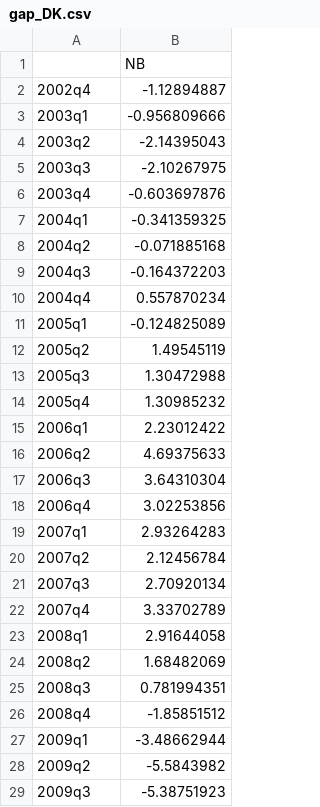
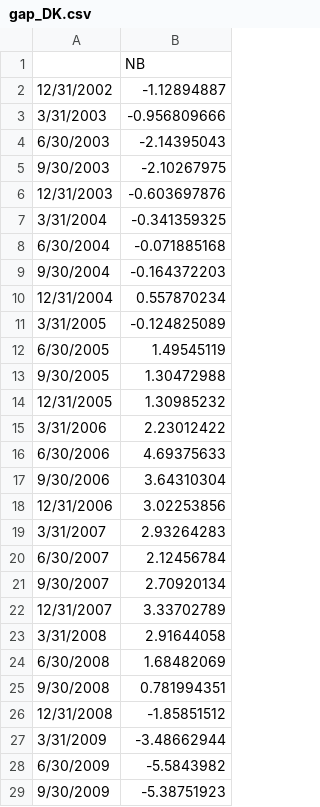
Before and after one commit to ChristofferJWeissert/replication-hasenzagl-et-al-2020, a CSV file: data/gap_DK.csv, drawn as a sheet; only a part is shown; the diff covers the shown part only.

Commit message:
fixed date in DK output gap

```diff
--- a/data/gap_DK.csv
+++ b/data/gap_DK.csv
@@ -1,29 +1,29 @@
 ,NB
-2002q4,-1.12894887
-2003q1,-0.956809666
-2003q2,-2.14395043
-2003q3,-2.10267975
-2003q4,-0.603697876
-2004q1,-0.341359325
-2004q2,-0.071885168
-2004q3,-0.164372203
-2004q4,0.557870234
-2005q1,-0.124825089
-2005q2,1.49545119
-2005q3,1.30472988
-2005q4,1.30985232
-2006q1,2.23012422
-2006q2,4.69375633
-2006q3,3.64310304
-2006q4,3.02253856
-2007q1,2.93264283
-2007q2,2.12456784
-2007q3,2.70920134
-2007q4,3.33702789
-2008q1,2.91644058
-2008q2,1.68482069
-2008q3,0.781994351
-2008q4,-1.85851512
-2009q1,-3.48662944
-2009q2,-5.5843982
-2009q3,-5.38751923
+12/31/2002,-1.12894887
+3/31/2003,-0.956809666
+6/30/2003,-2.14395043
+9/30/2003,-2.10267975
+12/31/2003,-0.603697876
+3/31/2004,-0.341359325
+6/30/2004,-0.071885168
+9/30/2004,-0.164372203
+12/31/2004,0.557870234
+3/31/2005,-0.124825089
+6/30/2005,1.49545119
+9/30/2005,1.30472988
+12/31/2005,1.30985232
+3/31/2006,2.23012422
+6/30/2006,4.69375633
+9/30/2006,3.64310304
+12/31/2006,3.02253856
+3/31/2007,2.93264283
+6/30/2007,2.12456784
+9/30/2007,2.70920134
+12/31/2007,3.33702789
+3/31/2008,2.91644058
+6/30/2008,1.68482069
+9/30/2008,0.781994351
+12/31/2008,-1.85851512
+3/31/2009,-3.48662944
+6/30/2009,-5.5843982
+9/30/2009,-5.38751923
```
Also changed, not shown: 49 edited cells elsewhere in this file.
